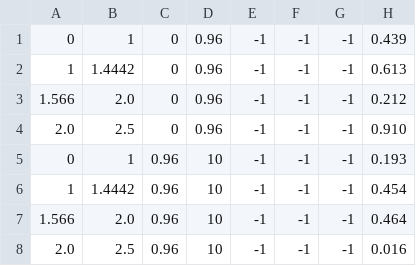
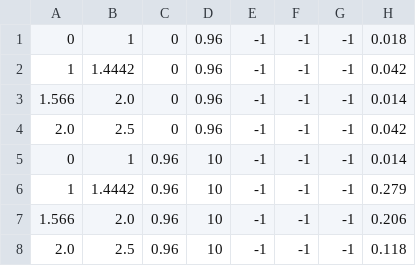
Before and after one commit to neilSchroeder/cms-ecal-scales-and-smearings, a TSV file: config/systematics_ul16_postVFP_RunFineEtaR9Et_v1-03.tsv, drawn as a sheet.

Commit message:
finalized systematics for 2016 and added 2017 systematics

```diff
--- a/config/systematics_ul16_postVFP_RunFineEtaR9Et_v1-03.tsv
+++ b/config/systematics_ul16_postVFP_RunFineEtaR9Et_v1-03.tsv
@@ -1,8 +1,8 @@
-0	1	0	0.96	-1	-1	-1	0.439
-1	1.4442	0	0.96	-1	-1	-1	0.613
-1.566	2.0	0	0.96	-1	-1	-1	0.212
-2.0	2.5	0	0.96	-1	-1	-1	0.910
-0	1	0.96	10	-1	-1	-1	0.193
-1	1.4442	0.96	10	-1	-1	-1	0.454
-1.566	2.0	0.96	10	-1	-1	-1	0.464
-2.0	2.5	0.96	10	-1	-1	-1	0.016
+0	1	0	0.96	-1	-1	-1	0.018
+1	1.4442	0	0.96	-1	-1	-1	0.042
+1.566	2.0	0	0.96	-1	-1	-1	0.014
+2.0	2.5	0	0.96	-1	-1	-1	0.042
+0	1	0.96	10	-1	-1	-1	0.014
+1	1.4442	0.96	10	-1	-1	-1	0.279
+1.566	2.0	0.96	10	-1	-1	-1	0.206
+2.0	2.5	0.96	10	-1	-1	-1	0.118
```
Also changed, not shown: config/systematics_ul16_preVFP_RunFineEtaR9Et_v1-03.tsv, 1 other file.
